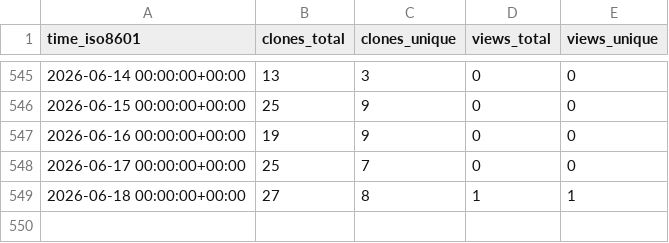
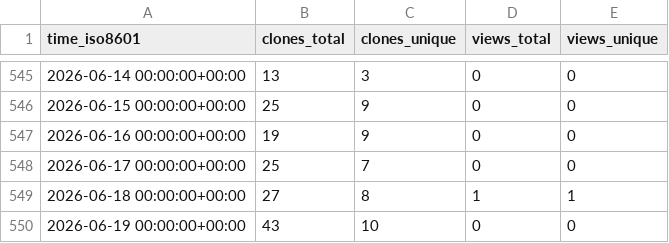
Before and after one commit to cubicleguy/su_arduino_uart, a CSV file: cubicleguy/su_arduino_uart/ghrs-data/views_clones_aggregate.csv, drawn as a sheet; only a part is shown, gaps mark what is left out.

```diff
--- a/cubicleguy/su_arduino_uart/ghrs-data/views_clones_aggregate.csv
+++ b/cubicleguy/su_arduino_uart/ghrs-data/views_clones_aggregate.csv
@@ -549 +549,2 @@ time_iso8601,clones_total,clones_unique,views_total,views_unique
 2026-06-18 00:00:00+00:00,27,8,1,1
+2026-06-19 00:00:00+00:00,43,10,0,0
```
Also changed, not shown: 1 other file.
